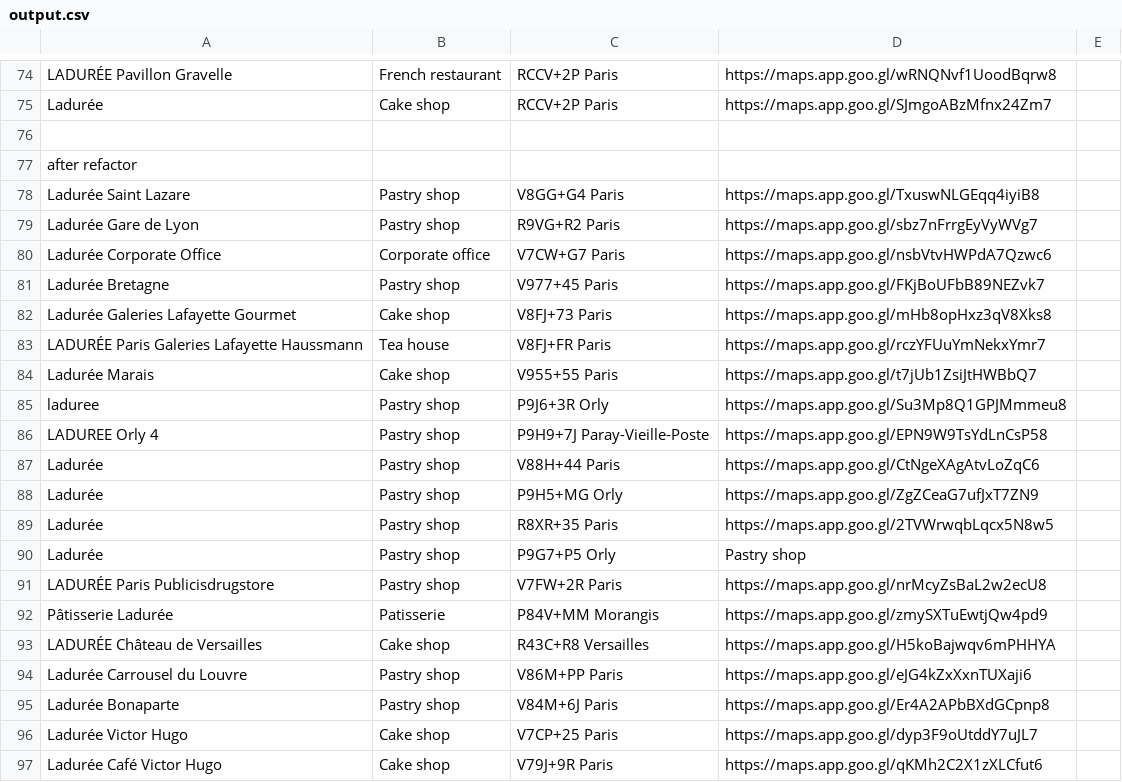
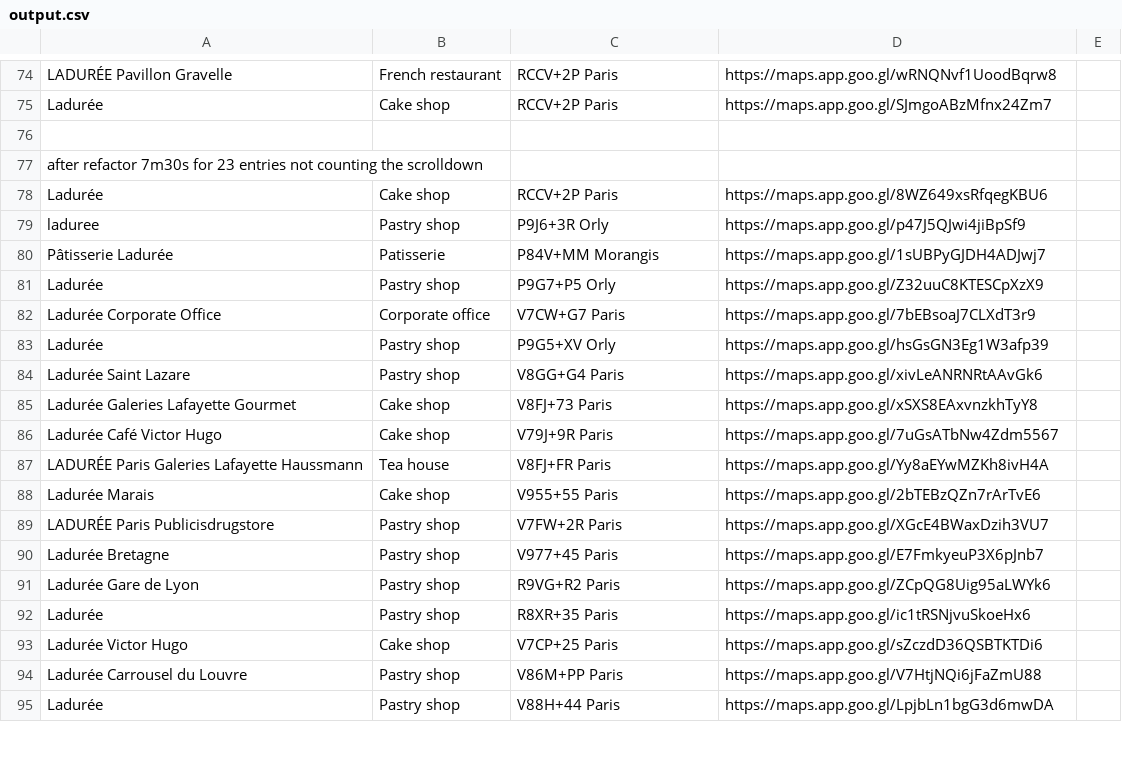
Before and after one commit to Gleb-05/GoogleMapsClicker, a CSV file: output.csv, drawn as a sheet; only a part is shown, gaps mark what is left out; removed rows and columns are numbered as before the commit, all else as after; the diff covers the shown part only; the diff names each change by its address in the sheet, - before the commit and + after, or states it on an @@ line.

```diff
--- a/output.csv
+++ b/output.csv
@@ column A renumbered between rows 19 and 100 @@
+row 78: Ladurée | Cake shop | RCCV+2P Paris | https://maps.app.goo.gl/8WZ649xsRfqegKBU6
-C79: V8GG+G4 Paris
+C79: P9J6+3R Orly
-D79: https://maps.app.goo.gl/TxuswNLGEqq4iyiB8
+D79: https://maps.app.goo.gl/p47J5QJwi4jiBpSf9
+row 80: Pâtisserie Ladurée | Patisserie | P84V+MM Morangis | https://maps.app.goo.gl/1sUBPyGJDH4ADJwj7
-C81: R9VG+R2 Paris
+C81: P9G7+P5 Orly
-D81: https://maps.app.goo.gl/sbz7nFrrgEyVyWVg7
+D81: https://maps.app.goo.gl/Z32uuC8KTESCpXzX9
-D82: https://maps.app.goo.gl/nsbVtvHWPdA7Qzwc6
+D82: https://maps.app.goo.gl/7bEBsoaJ7CLXdT3r9
+row 83: Ladurée | Pastry shop | P9G5+XV Orly | https://maps.app.goo.gl/hsGsGN3Eg1W3afp39
-C84: V977+45 Paris
+C84: V8GG+G4 Paris
-D84: https://maps.app.goo.gl/FKjBoUFbB89NEZvk7
+D84: https://maps.app.goo.gl/xivLeANRNRtAAvGk6
-D85: https://maps.app.goo.gl/mHb8opHxz3qV8Xks8
+D85: https://maps.app.goo.gl/xSXS8EAxvnzkhTyY8
+row 86: Ladurée Café Victor Hugo | Cake shop | V79J+9R Paris | https://maps.app.goo.gl/7uGsATbNw4Zdm5567
-D87: https://maps.app.goo.gl/rczYFUuYmNekxYmr7
+D87: https://maps.app.goo.gl/Yy8aEYwMZKh8ivH4A
-D88: https://maps.app.goo.gl/t7jUb1ZsiJtHWBbQ7
+D88: https://maps.app.goo.gl/2bTEBzQZn7rArTvE6
-row 85: laduree | Pastry shop | P9J6+3R Orly | https://maps.app.goo.gl/Su3Mp8Q1GPJMmmeu8
-C89: P9H9+7J Paray-Vieille-Poste
+C89: V7FW+2R Paris
-D89: https://maps.app.goo.gl/EPN9W9TsYdLnCsP58
+D89: https://maps.app.goo.gl/XGcE4BWaxDzih3VU7
-C90: V88H+44 Paris
+C90: V977+45 Paris
-D90: https://maps.app.goo.gl/CtNgeXAgAtvLoZqC6
+D90: https://maps.app.goo.gl/E7FmkyeuP3X6pJnb7
-C91: P9H5+MG Orly
+C91: R9VG+R2 Paris
-D91: https://maps.app.goo.gl/ZgZCeaG7ufJxT7ZN9
+D91: https://maps.app.goo.gl/ZCpQG8Uig95aLWYk6
-D92: https://maps.app.goo.gl/2TVWrwqbLqcx5N8w5
+D92: https://maps.app.goo.gl/ic1tRSNjvuSkoeHx6
-row 90: Ladurée | Pastry shop | P9G7+P5 Orly | Pastry shop
-row 91: LADURÉE Paris Publicisdrugstore | Pastry shop | V7FW+2R Paris | https://maps.app.goo.gl/nrMcyZsBaL2w2ecU8
-row 92: Pâtisserie Ladurée | Patisserie | P84V+MM Morangis | https://maps.app.goo.gl/zmySXTuEwtjQw4pd9
-C93: R43C+R8 Versailles
+C93: V7CP+25 Paris
-D93: https://maps.app.goo.gl/H5koBajwqv6mPHHYA
+D93: https://maps.app.goo.gl/sZczdD36QSBTKTDi6
-D94: https://maps.app.goo.gl/eJG4kZxXxnTUXaji6
+D94: https://maps.app.goo.gl/V7HtjNQi6jFaZmU88
-C95: V84M+6J Paris
+C95: V88H+44 Paris
-D95: https://maps.app.goo.gl/Er4A2APbBXdGCpnp8
+D95: https://maps.app.goo.gl/LpjbLn1bgG3d6mwDA
-row 96: Ladurée Victor Hugo | Cake shop | V7CP+25 Paris | https://maps.app.goo.gl/dyp3F9oUtddY7uJL7
-row 97: Ladurée Café Victor Hugo | Cake shop | V79J+9R Paris | https://maps.app.goo.gl/qKMh2C2X1zXLCfut6
```
Also changed, not shown: 1 added row, 3 removed rows and 7 edited cells elsewhere in this file, 13 other files.
